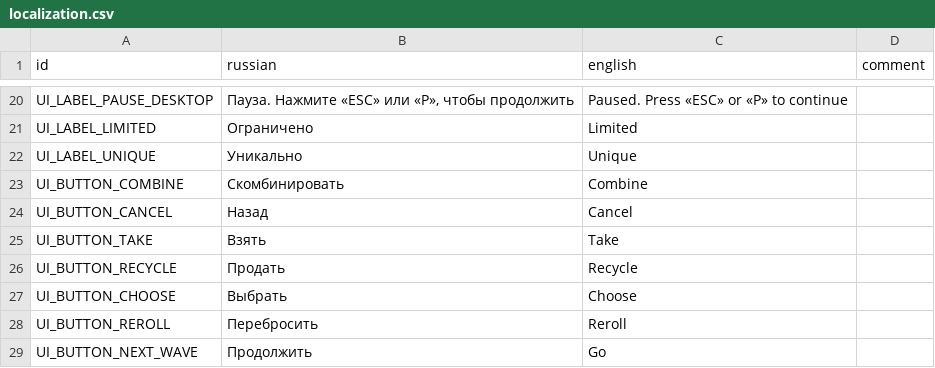
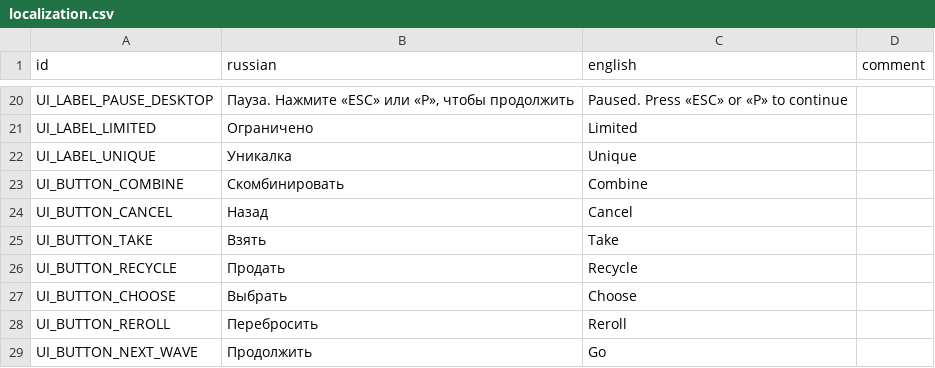
Before and after one commit to hulvdan/cookier, a CSV file: assets/localization.csv, drawn as a sheet; only a part is shown, gaps mark what is left out.

```diff
--- a/assets/localization.csv
+++ b/assets/localization.csv
@@ -21,3 +21,3 @@ UI_LABEL_PAUSE_DESKTOP;Пауза. Нажмите «ESC» или «P», чтоб
 UI_LABEL_LIMITED;Ограничено;Limited;
-UI_LABEL_UNIQUE;Уникально;Unique;
+UI_LABEL_UNIQUE;Уникалка;Unique;
 UI_BUTTON_COMBINE;Скомбинировать;Combine;
```
Also changed, not shown: 2 other files.
